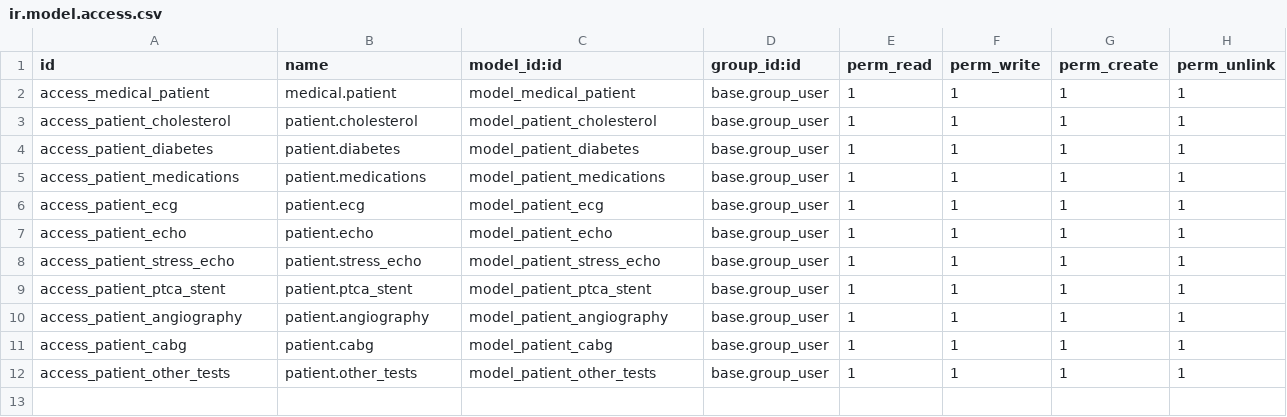
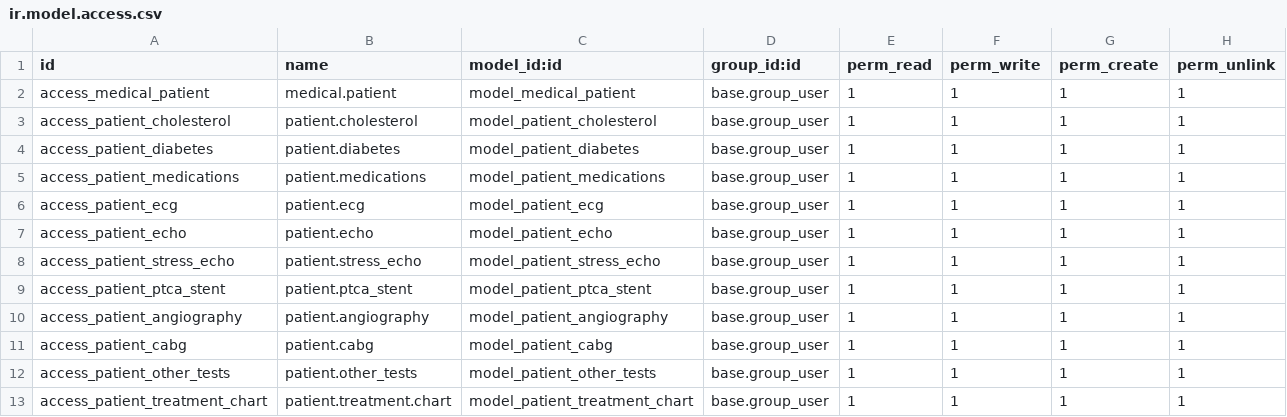
Before and after one commit to vrushparva27/blessed_hearts, a CSV file: test_bh/security/ir.model.access.csv, drawn as a sheet.

```diff
--- a/test_bh/security/ir.model.access.csv
+++ b/test_bh/security/ir.model.access.csv
@@ -12 +12,2 @@ access_patient_cabg,patient.cabg,model_patient_cabg,base.group_user,1,1,1,1
 access_patient_other_tests,patient.other_tests,model_patient_other_tests,base.group_user,1,1,1,1
+access_patient_treatment_chart,patient.treatment.chart,model_patient_treatment_chart,base.group_user,1,1,1,1
```
Also changed, not shown: 2 other files.
